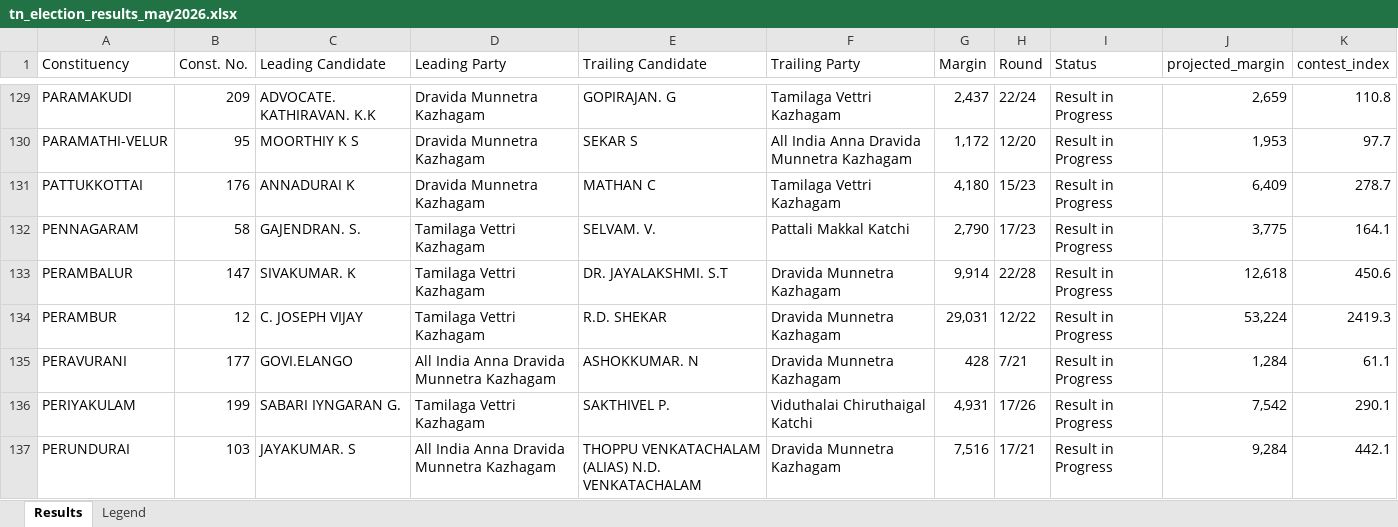
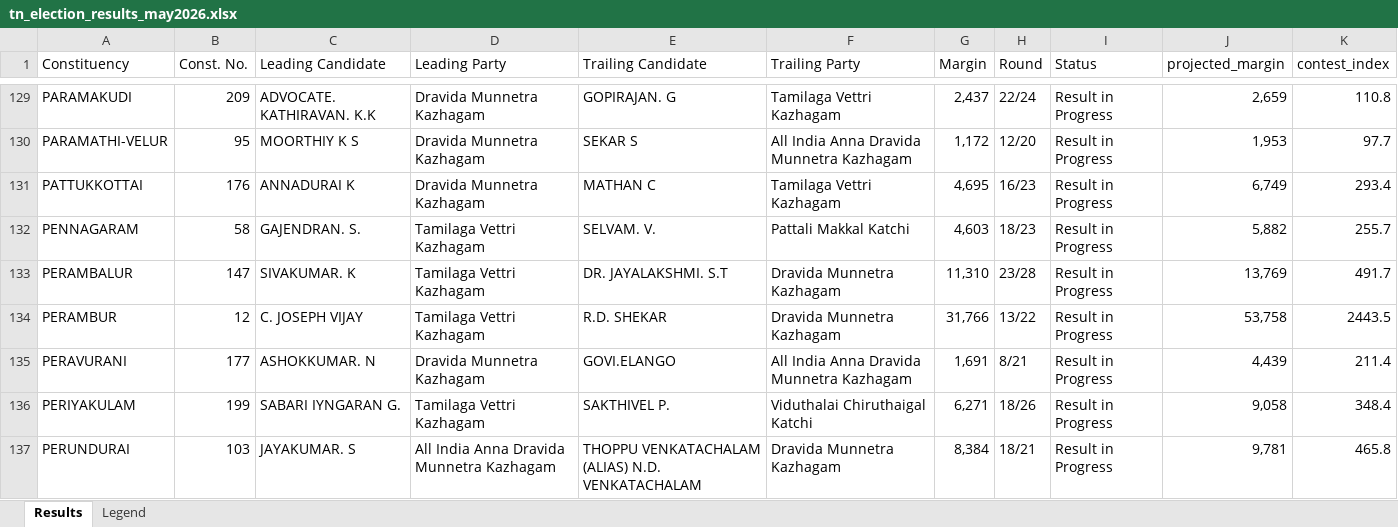
Before and after one commit to gj94/claude-remote, an Excel workbook: tn_election_results_may2026.xlsx, sheet Results, drawn as a sheet; only a part is shown, gaps mark what is left out; values as stored, in another font and other column widths than the file's, no cell formats; the diff covers the shown part only; the diff names each change by its address in the sheet, - before the commit and + after, or states it on an @@ line.

```diff
--- a/tn_election_results_may2026.xlsx (sheet Results)
+++ b/tn_election_results_may2026.xlsx (sheet Results)
-G131 (Margin): 4,180
+G131 (Margin): 4,695
-H131 (Round): 15/23
+H131 (Round): 16/23
-J131 (projected_margin): 6,409
+J131 (projected_margin): 6,749
-K131 (contest_index): 278.7
+K131 (contest_index): 293.4
-G132 (Margin): 2,790
+G132 (Margin): 4,603
-H132 (Round): 17/23
+H132 (Round): 18/23
-J132 (projected_margin): 3,775
+J132 (projected_margin): 5,882
-K132 (contest_index): 164.1
+K132 (contest_index): 255.7
-G133 (Margin): 9,914
+G133 (Margin): 11,310
-H133 (Round): 22/28
+H133 (Round): 23/28
-J133 (projected_margin): 12,618
+J133 (projected_margin): 13,769
-K133 (contest_index): 450.6
+K133 (contest_index): 491.7
-G134 (Margin): 29,031
+G134 (Margin): 31,766
-H134 (Round): 12/22
+H134 (Round): 13/22
-J134 (projected_margin): 53,224
+J134 (projected_margin): 53,758
-K134 (contest_index): 2419.3
+K134 (contest_index): 2443.5
-C135 (Leading Candidate): GOVI.ELANGO
+C135 (Leading Candidate): ASHOKKUMAR. N
-D135 (Leading Party): All India Anna Dravida Munnetra Kazhagam
+D135 (Leading Party): Dravida Munnetra Kazhagam
-E135 (Trailing Candidate): ASHOKKUMAR. N
+E135 (Trailing Candidate): GOVI.ELANGO
-F135 (Trailing Party): Dravida Munnetra Kazhagam
+F135 (Trailing Party): All India Anna Dravida Munnetra Kazhagam
-G135 (Margin): 428
+G135 (Margin): 1,691
-H135 (Round): 7/21
+H135 (Round): 8/21
-J135 (projected_margin): 1,284
+J135 (projected_margin): 4,439
-K135 (contest_index): 61.1
+K135 (contest_index): 211.4
-G136 (Margin): 4,931
+G136 (Margin): 6,271
-H136 (Round): 17/26
+H136 (Round): 18/26
-J136 (projected_margin): 7,542
+J136 (projected_margin): 9,058
-K136 (contest_index): 290.1
+K136 (contest_index): 348.4
-G137 (Margin): 7,516
+G137 (Margin): 8,384
-H137 (Round): 17/21
+H137 (Round): 18/21
-J137 (projected_margin): 9,284
+J137 (projected_margin): 9,781
-K137 (contest_index): 442.1
+K137 (contest_index): 465.8
```
Also changed, not shown: 422 edited cells elsewhere in this sheet, cell formats, 2 other files.
